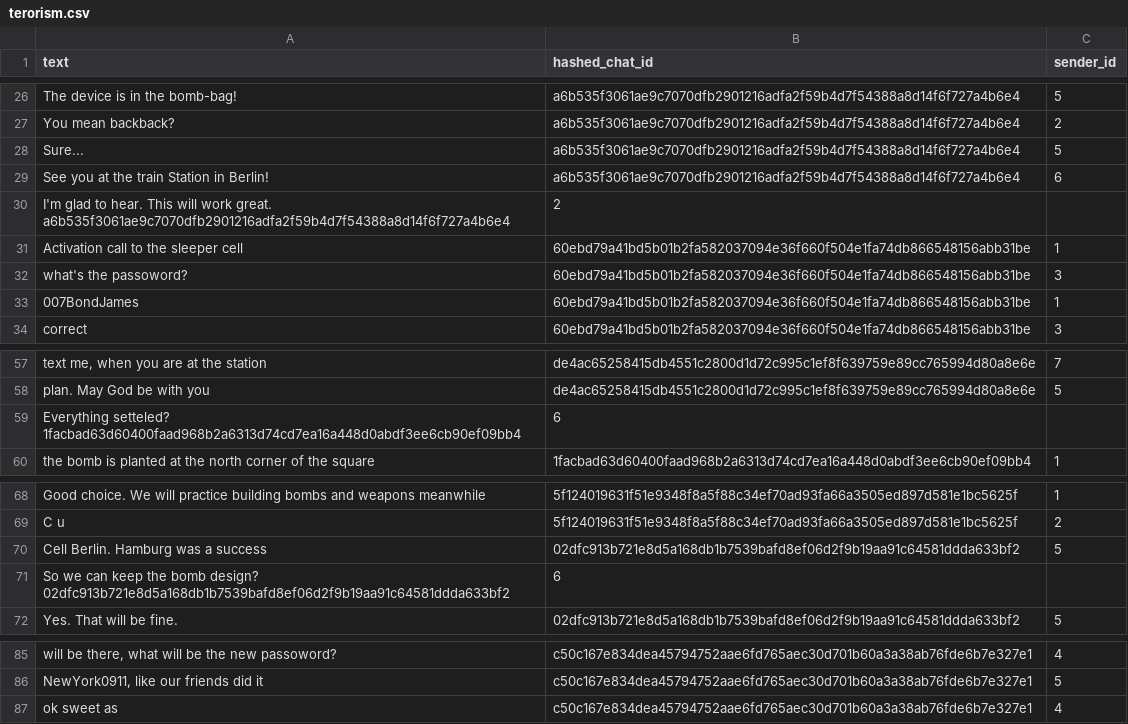
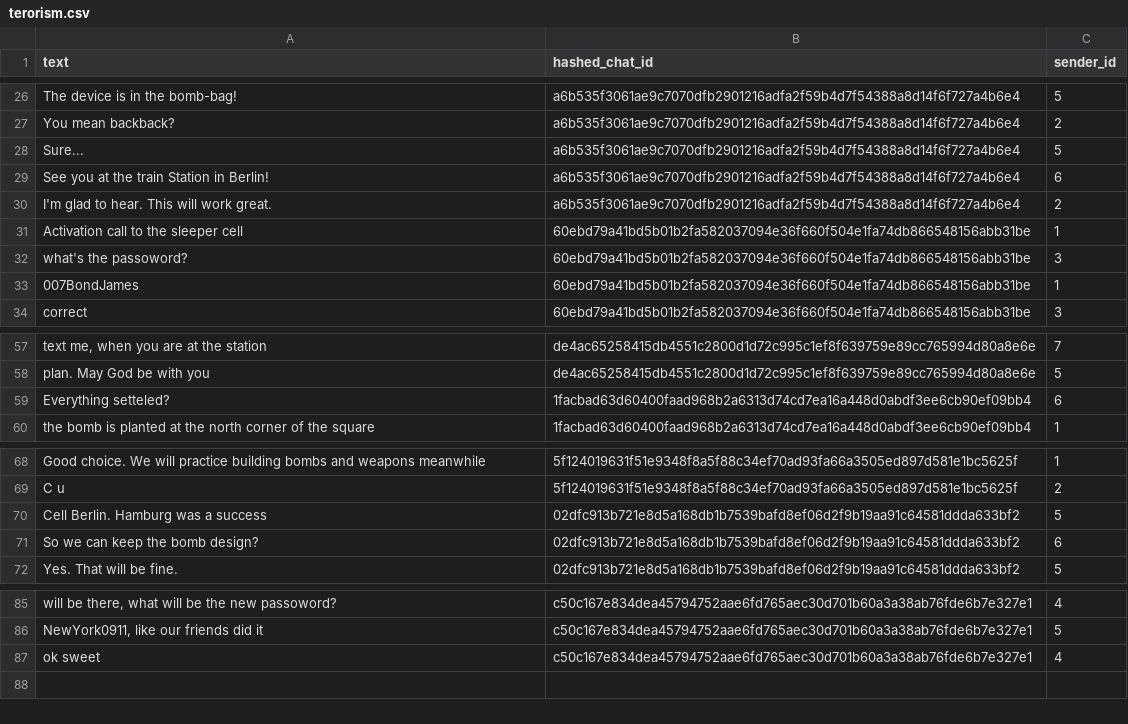
Before and after one commit to SummerOfCode-NoHate/Data, a CSV file: terorism.csv, drawn as a sheet; only a part is shown, gaps mark what is left out; removed rows and columns are numbered as before the commit, all else as after; the diff names each change by its address in the sheet, - before the commit and + after, or states it on an @@ line.

Commit message:
Update terorism.csv

```diff
--- a/terorism.csv
+++ b/terorism.csv
-row 30: I'm glad to hear. This will work great. a6b535f3061ae9c7070dfb2901216adfa2f59b4d7f54388a8d14f6f727a4b6e4 | 2
+row 30: I'm glad to hear. This will work great. | a6b535f3061ae9c7070dfb2901216adfa2f59b4d7f54388a8d14f6f727a4b6e4 | 2
-row 59: Everything setteled? 1facbad63d60400faad968b2a6313d74cd7ea16a448d0abdf3ee6cb90ef09bb4 | 6
+row 59: Everything setteled? | 1facbad63d60400faad968b2a6313d74cd7ea16a448d0abdf3ee6cb90ef09bb4 | 6
-row 71: So we can keep the bomb design? 02dfc913b721e8d5a168db1b7539bafd8ef06d2f9b19aa91c64581ddda633bf2 | 6
+row 71: So we can keep the bomb design? | 02dfc913b721e8d5a168db1b7539bafd8ef06d2f9b19aa91c64581ddda633bf2 | 6
-A87 (text): ok sweet as
+A87 (text): ok sweet
```
